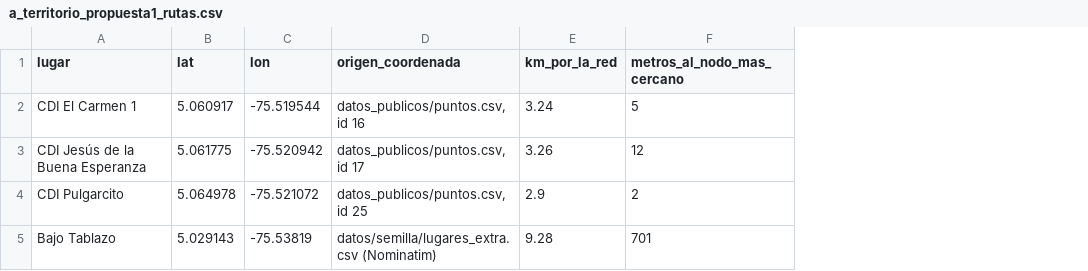
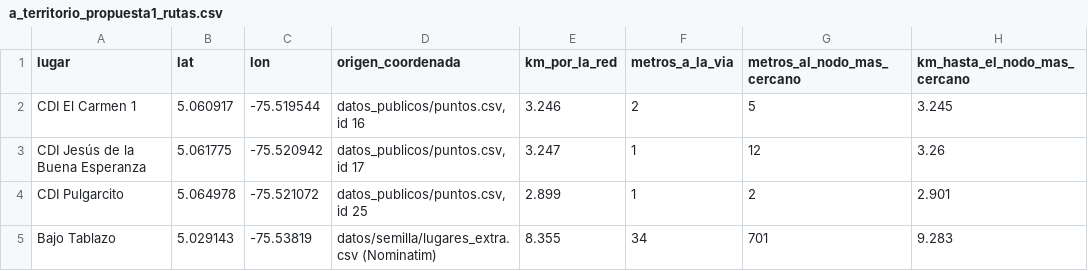
Before and after one commit to cmorregof/despachoX, a CSV file: figuras_pitch/datos/a_territorio_propuesta1_rutas.csv, drawn as a sheet; the diff names each change by its address in the sheet, - before the commit and + after, or states it on an @@ line.

```diff
--- a/figuras_pitch/datos/a_territorio_propuesta1_rutas.csv
+++ b/figuras_pitch/datos/a_territorio_propuesta1_rutas.csv
+column F (metros_a_la_via), rows 2-5: 2 | 1 | 1 | 34
+column H (km_hasta_el_nodo_mas_cercano), rows 2-5: 3.245 | 3.26 | 2.901 | 9.283
-E2 (km_por_la_red): 3.24
+E2 (km_por_la_red): 3.246
-E3 (km_por_la_red): 3.26
+E3 (km_por_la_red): 3.247
-E4 (km_por_la_red): 2.9
+E4 (km_por_la_red): 2.899
-E5 (km_por_la_red): 9.28
+E5 (km_por_la_red): 8.355
```
Also changed, not shown: figuras_pitch/datos/a_territorios_rutas.csv, 7 other files.
